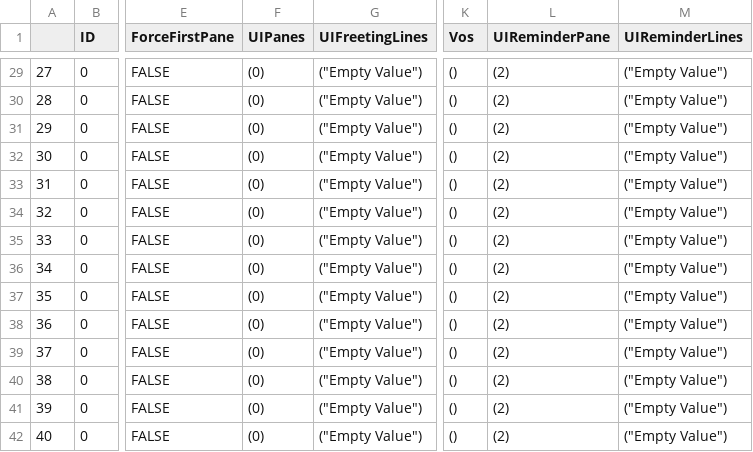
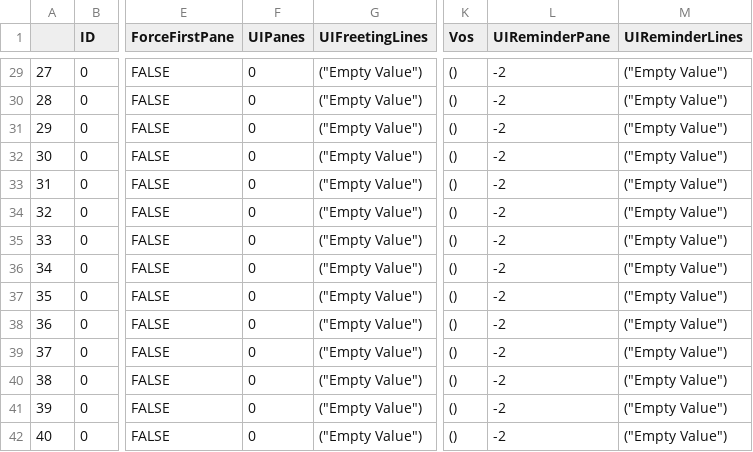
Before and after one commit to Simsaladoo/Arbeitsbox, a CSV file: Arbeitsbox/bin/Debug/MasterQuest_Natives.csv, drawn as a sheet; only a part is shown, gaps mark what is left out; the diff covers the shown part only; the diff names each change by its address in the sheet, - before the commit and + after, or states it on an @@ line.

```diff
--- a/Arbeitsbox/bin/Debug/MasterQuest_Natives.csv
+++ b/Arbeitsbox/bin/Debug/MasterQuest_Natives.csv
-F29:F42 (UIPanes): (0)
+F29:F42 (UIPanes): 0
-L29:L42 (UIReminderPane): (2)
+L29:L42 (UIReminderPane): -2
```
Also changed, not shown: 69 edited cells elsewhere in this file, 11 other files.
